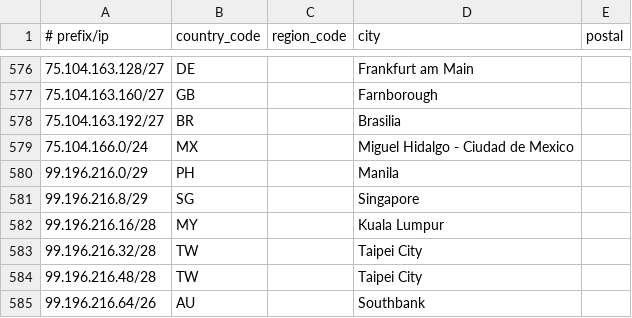
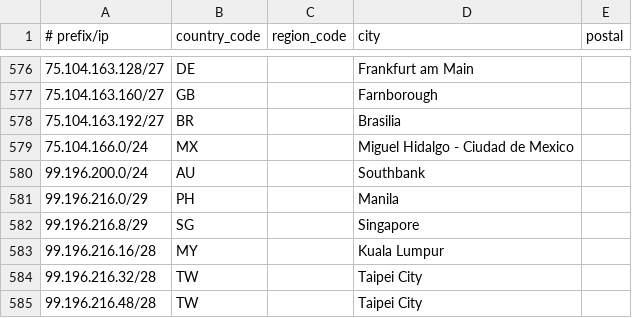
Before and after one commit to Viasat/geofeed, a CSV file: geofeed.csv, drawn as a sheet; only a part is shown, gaps mark what is left out; the shorter side is filled out with more unchanged rows; the diff names each change by its address in the sheet, - before the commit and + after, or states it on an @@ line.

Commit message:
viasat geofeed

```diff
--- a/geofeed.csv
+++ b/geofeed.csv
+row 580: 99.196.200.0/24 | AU |  | Southbank
```
